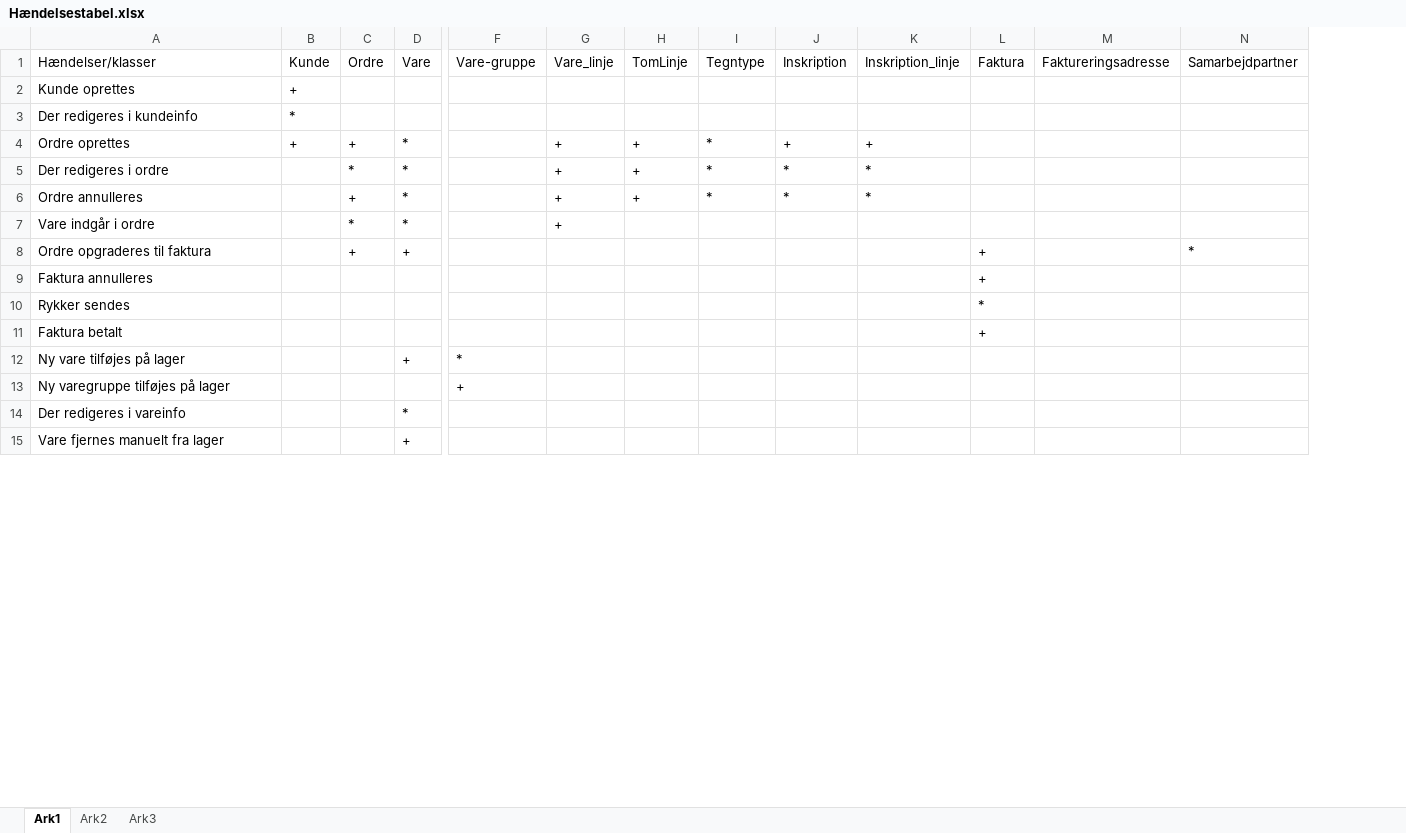
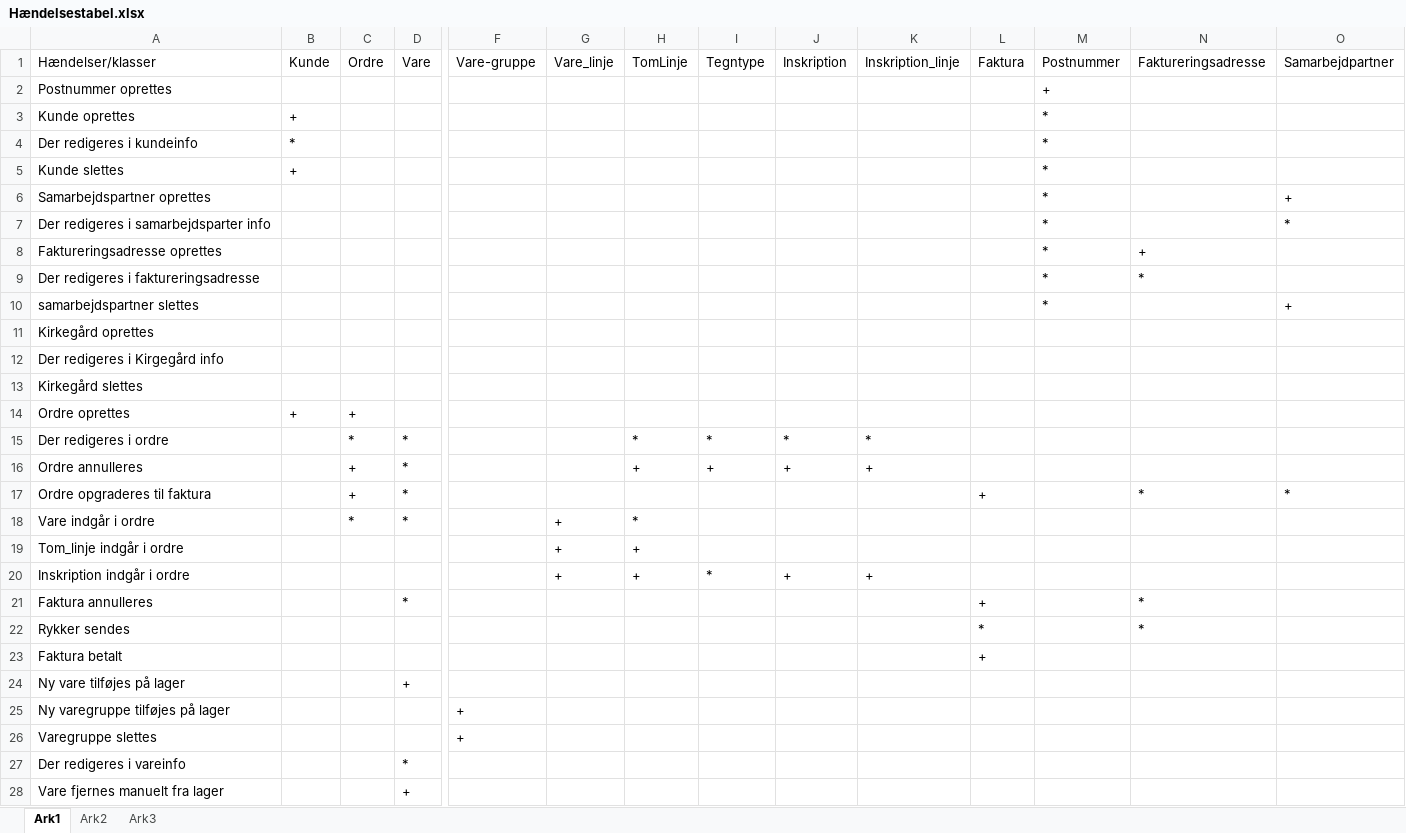
Before and after one commit to tn4700/Bejerholms-Stenhuggeri, an Excel workbook: Rapport/Til Systemudvikling/Hændelsestabel.xlsx, sheet Ark1, drawn as a sheet; only a part is shown, gaps mark what is left out; values as stored, in another font and other column widths than the file's, no cell formats; removed rows and columns are numbered as before the commit, all else as after; rows hold the shown columns only; the diff names each change by its address in the sheet, - before the commit and + after, or states it on an @@ line.

Commit message:
tilstandsdiagram - vare - igen

```diff
--- a/Rapport/Til Systemudvikling/Hændelsestabel.xlsx (sheet Ark1)
+++ b/Rapport/Til Systemudvikling/Hændelsestabel.xlsx (sheet Ark1)
+column M (Postnummer), rows 3-4: * | *
+row 2: Postnummer oprettes |  |  |  |  |  |  |  |  |  |  | +
+row 5: Kunde slettes | + |  |  |  |  |  |  |  |  |  | *
+row 6: Samarbejdspartner oprettes |  |  |  |  |  |  |  |  |  |  | * |  | +
+row 7: Der redigeres i samarbejdsparter info |  |  |  |  |  |  |  |  |  |  | * |  | *
+row 8: Faktureringsadresse oprettes |  |  |  |  |  |  |  |  |  |  | * | +
+row 9: Der redigeres i faktureringsadresse |  |  |  |  |  |  |  |  |  |  | * | *
+row 10: samarbejdspartner slettes |  |  |  |  |  |  |  |  |  |  | * |  | +
+row 11: Kirkegård oprettes
+row 12: Der redigeres i Kirgegård info
+row 13: Kirkegård slettes
-D14 (Vare): *
+D14 (Vare): (empty)
-G14:G16 (Vare_linje): +
+G14:G16 (Vare_linje): (empty)
-H14 (TomLinje): +
+H14 (TomLinje): (empty)
-I14 (Tegntype): *
+I14 (Tegntype): (empty)
-J14 (Inskription): +
+J14 (Inskription): (empty)
-K14 (Inskription_linje): +
+K14 (Inskription_linje): (empty)
-H15 (TomLinje): +
+H15 (TomLinje): *
-I16 (Tegntype): *
+I16 (Tegntype): +
-J16 (Inskription): *
+J16 (Inskription): +
-K16 (Inskription_linje): *
+K16 (Inskription_linje): +
+row 17: Ordre opgraderes til faktura |  | + | * |  |  |  |  |  |  | + |  | * | *
-H18 (TomLinje): (empty)
+H18 (TomLinje): *
-row 8: Ordre opgraderes til faktura |  | + | + |  |  |  |  |  |  | + |  | *
+row 19: Tom_linje indgår i ordre |  |  |  |  | + | +
+row 20: Inskription indgår i ordre |  |  |  |  | + | + | * | + | +
-D21 (Vare): (empty)
+D21 (Vare): *
-N21:N22 (Faktureringsadresse): (empty)
+N21:N22 (Faktureringsadresse): *
-F24 (Vare-gruppe): *
+F24 (Vare-gruppe): (empty)
+row 26: Varegruppe slettes |  |  |  | +
```
Also changed, not shown: cell formats, 4 other files.
